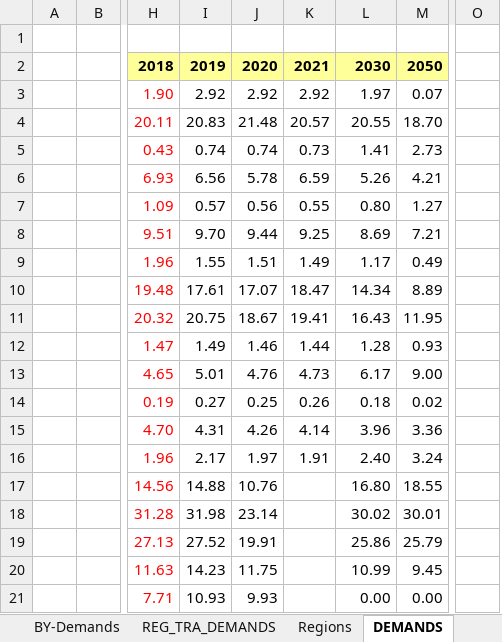
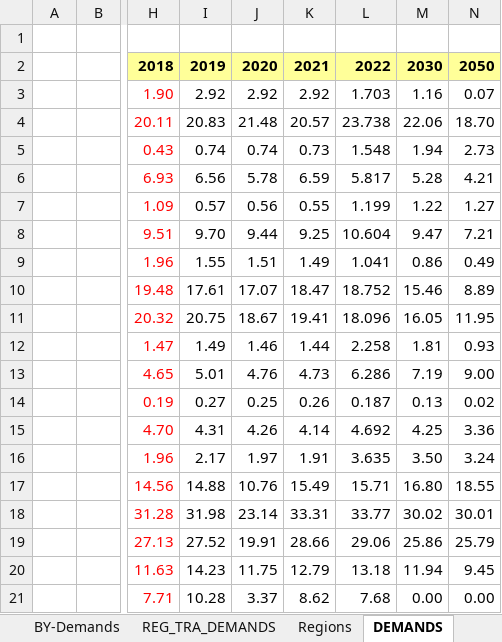
Before and after one commit to MaREI-EPMG/times-ireland-model, an Excel workbook: SuppXLS/Scen_SYS_Demands_LED.xlsx, sheet DEMANDS, drawn as a sheet; only a part is shown, gaps mark what is left out; values as stored, in another font and other column widths than the file's, no borders; removed rows and columns are numbered as before the commit, all else as after; the diff covers the shown part only; the diff names each change by its address in the sheet, - before the commit and + after, or states it on an @@ line.

Commit message:
Update some TRA demands (PJ) according to 2019-2021 EBs; correct LED IND demands

```diff
--- a/SuppXLS/Scen_SYS_Demands_LED.xlsx (sheet DEMANDS)
+++ b/SuppXLS/Scen_SYS_Demands_LED.xlsx (sheet DEMANDS)
+column M, rows 2-21: 2030 | 1.16 | 22.06 | 1.94 | 5.28 | 1.22 | 9.47 | 0.86 | 15.46 | 16.05 | 1.81 | 7.19 | 0.13 | 4.25 | 3.50 | 16.80 | 30.02 | 25.86 | 11.94 | 0.00
-column O, empty
-L2: 2030
+L2: 2022
-L3: 1.97
+L3: 1.703
-L4: 20.55
+L4: 23.738
-L5: 1.41
+L5: 1.548
-L6: 5.26
+L6: 5.817
-L7: 0.80
+L7: 1.199
-L8: 8.69
+L8: 10.604
-L9: 1.17
+L9: 1.041
-L10: 14.34
+L10: 18.752
-L11: 16.43
+L11: 18.096
-L12: 1.28
+L12: 2.258
-L13: 6.17
+L13: 6.286
-L14: 0.18
+L14: 0.187
-L15: 3.96
+L15: 4.692
-L16: 2.40
+L16: 3.635
-K17: (empty)
+K17: 15.49
-L17: 16.80
+L17: 15.71
-K18: (empty)
+K18: 33.31
-L18: 30.02
+L18: 33.77
-K19: (empty)
+K19: 28.66
-L19: 25.86
+L19: 29.06
-K20: (empty)
+K20: 12.79
-L20: 10.99
+L20: 13.18
-I21: 10.93
+I21: 10.28
-J21: 9.93
+J21: 3.37
-K21: (empty)
+K21: 8.62
-L21: 0.00
+L21: 7.68
```
Also changed, not shown: 29 edited cells elsewhere in this sheet, sheet REG_TRA_DEMANDS, formulas that keep their value, SuppXLS/Scen_B_SYS_Demands.xlsx.
